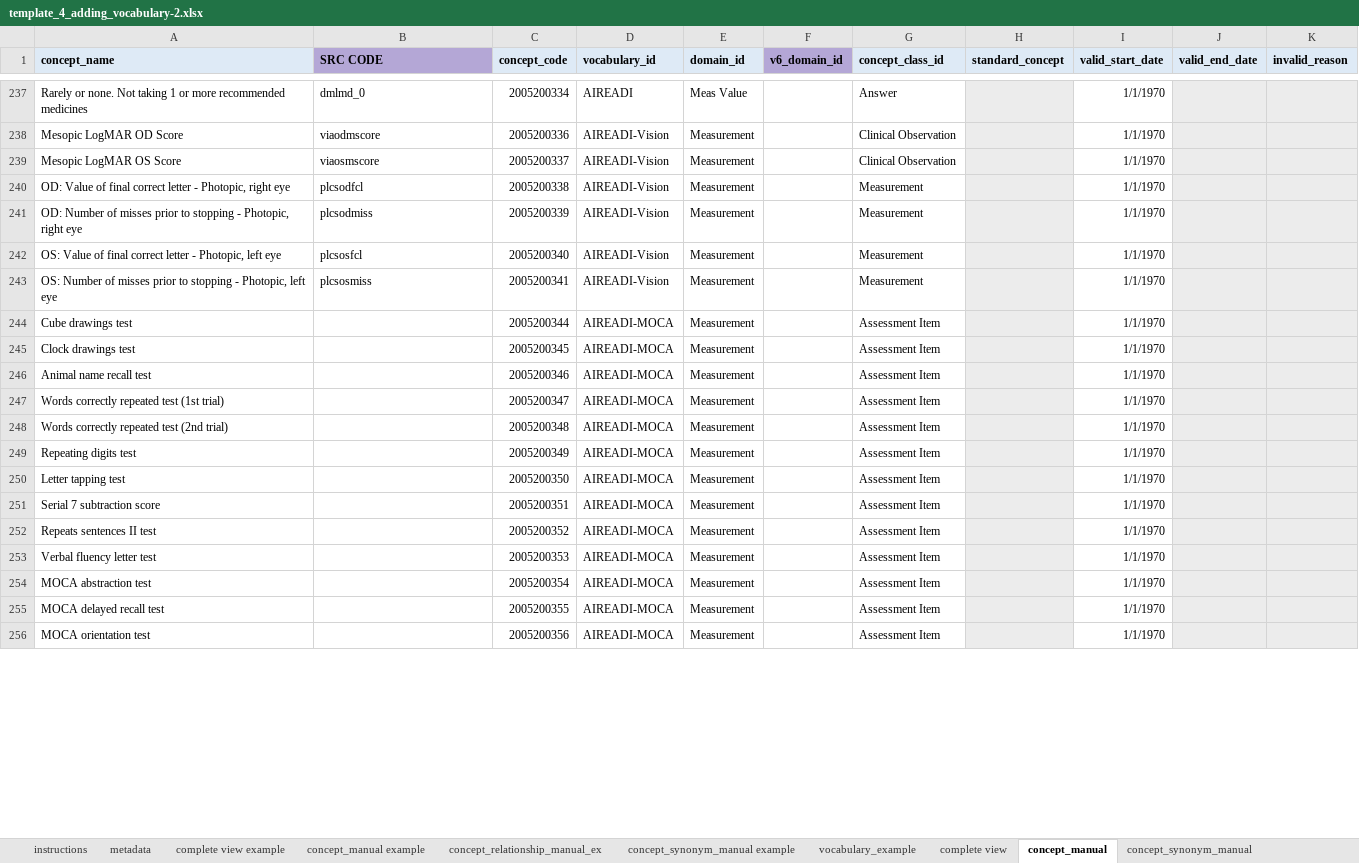
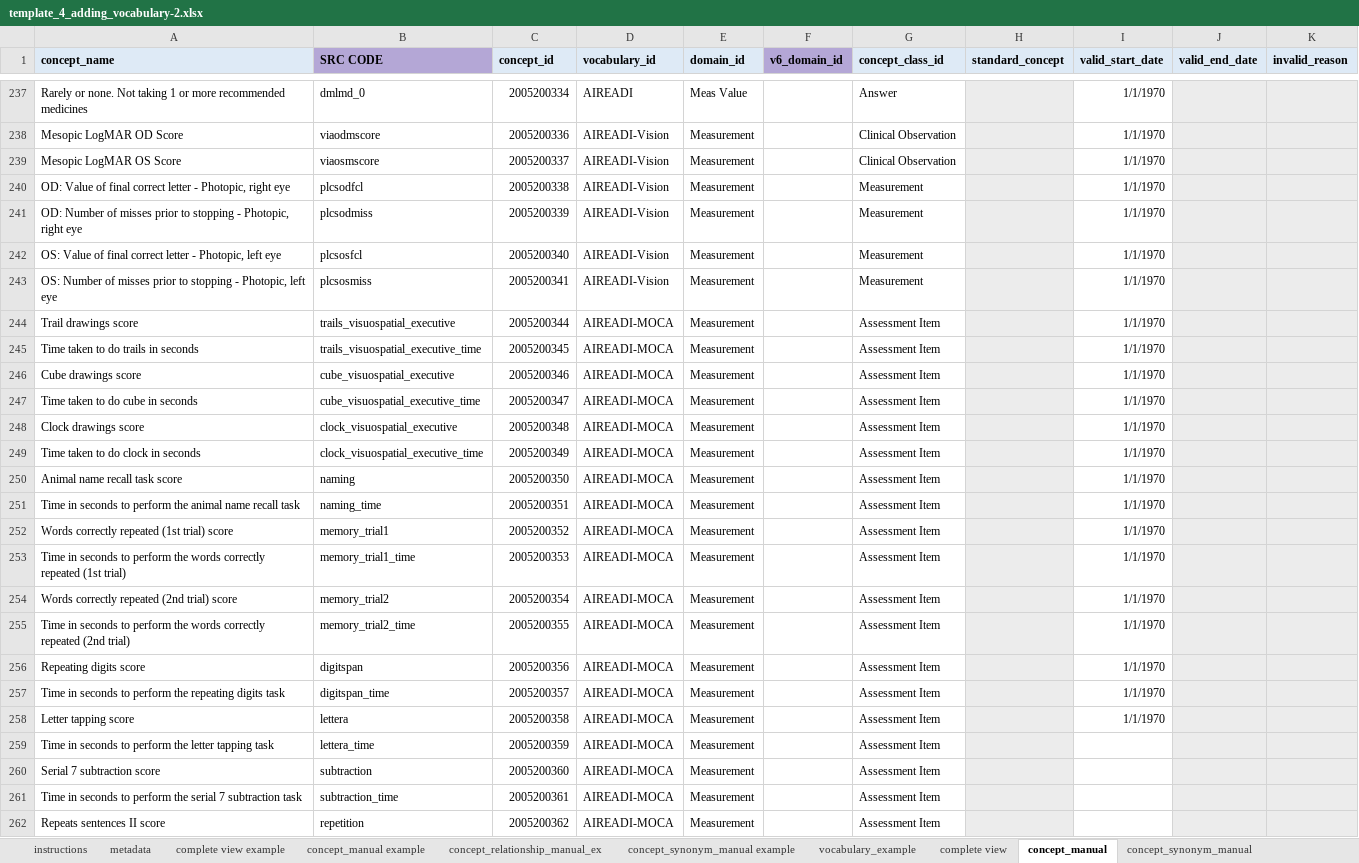
Before and after one commit to AI-READI/DataElementMaps, an Excel workbook: AIREADi_OMOP_Vocabulary_Request/template_4_adding_vocabulary-2.xlsx, sheet concept_manual, drawn as a sheet; only a part is shown, gaps mark what is left out; values as stored, in another font and other column widths than the file's, no borders; charts and pictures not drawn; the diff covers the shown part only; the diff names each change by its address in the sheet, - before the commit and + after, or states it on an @@ line.

Commit message:
Vocab Request MoCA Fix
Fixed missing values in the AIREADI-MOCA subvocabulary

```diff
--- a/AIREADi_OMOP_Vocabulary_Request/template_4_adding_vocabulary-2.xlsx (sheet concept_manual)
+++ b/AIREADi_OMOP_Vocabulary_Request/template_4_adding_vocabulary-2.xlsx (sheet concept_manual)
-C1: concept_code
+C1: concept_id
-A244 (concept_name): Cube drawings test
+A244 (concept_name): Trail drawings score
-B244 (SRC CODE): (empty)
+B244 (SRC CODE): trails_visuospatial_executive
-A245 (concept_name): Clock drawings test
+A245 (concept_name): Time taken to do trails in seconds
-B245 (SRC CODE): (empty)
+B245 (SRC CODE): trails_visuospatial_executive_time
-A246 (concept_name): Animal name recall test
+A246 (concept_name): Cube drawings score
-B246 (SRC CODE): (empty)
+B246 (SRC CODE): cube_visuospatial_executive
-A247 (concept_name): Words correctly repeated test (1st trial)
+A247 (concept_name): Time taken to do cube in seconds
-B247 (SRC CODE): (empty)
+B247 (SRC CODE): cube_visuospatial_executive_time
-A248 (concept_name): Words correctly repeated test (2nd trial)
+A248 (concept_name): Clock drawings score
-B248 (SRC CODE): (empty)
+B248 (SRC CODE): clock_visuospatial_executive
-A249 (concept_name): Repeating digits test
+A249 (concept_name): Time taken to do clock in seconds
-B249 (SRC CODE): (empty)
+B249 (SRC CODE): clock_visuospatial_executive_time
-A250 (concept_name): Letter tapping test
+A250 (concept_name): Animal name recall task score
-B250 (SRC CODE): (empty)
+B250 (SRC CODE): naming
-A251 (concept_name): Serial 7 subtraction score
+A251 (concept_name): Time in seconds to perform the animal name recall task
-B251 (SRC CODE): (empty)
+B251 (SRC CODE): naming_time
-A252 (concept_name): Repeats sentences II test
+A252 (concept_name): Words correctly repeated (1st trial) score
-B252 (SRC CODE): (empty)
+B252 (SRC CODE): memory_trial1
-A253 (concept_name): Verbal fluency letter test
+A253 (concept_name): Time in seconds to perform the words correctly repeated (1st trial)
-B253 (SRC CODE): (empty)
+B253 (SRC CODE): memory_trial1_time
-A254 (concept_name): MOCA abstraction test
+A254 (concept_name): Words correctly repeated (2nd trial) score
-B254 (SRC CODE): (empty)
+B254 (SRC CODE): memory_trial2
-A255 (concept_name): MOCA delayed recall test
+A255 (concept_name): Time in seconds to perform the words correctly repeated (2nd trial)
-B255 (SRC CODE): (empty)
+B255 (SRC CODE): memory_trial2_time
-A256 (concept_name): MOCA orientation test
+A256 (concept_name): Repeating digits score
-B256 (SRC CODE): (empty)
+B256 (SRC CODE): digitspan
+row 257: Time in seconds to perform the repeating digits task | digitspan_time | 2005200357 | AIREADI-MOCA | Measurement |  | Assessment Item |  | 1/1/1970
+row 258: Letter tapping score | lettera | 2005200358 | AIREADI-MOCA | Measurement |  | Assessment Item |  | 1/1/1970
+row 259: Time in seconds to perform the letter tapping task | lettera_time | 2005200359 | AIREADI-MOCA | Measurement |  | Assessment Item
+row 260: Serial 7 subtraction score | subtraction | 2005200360 | AIREADI-MOCA | Measurement |  | Assessment Item
+row 261: Time in seconds to perform the serial 7 subtraction task | subtraction_time | 2005200361 | AIREADI-MOCA | Measurement |  | Assessment Item
+row 262: Repeats sentences II score | repetition | 2005200362 | AIREADI-MOCA | Measurement |  | Assessment Item
```
Also changed, not shown: 10 added rows, 1 removed row and 2 edited cells elsewhere in this sheet, sheet concept_relationship_manual, 4 other files.
